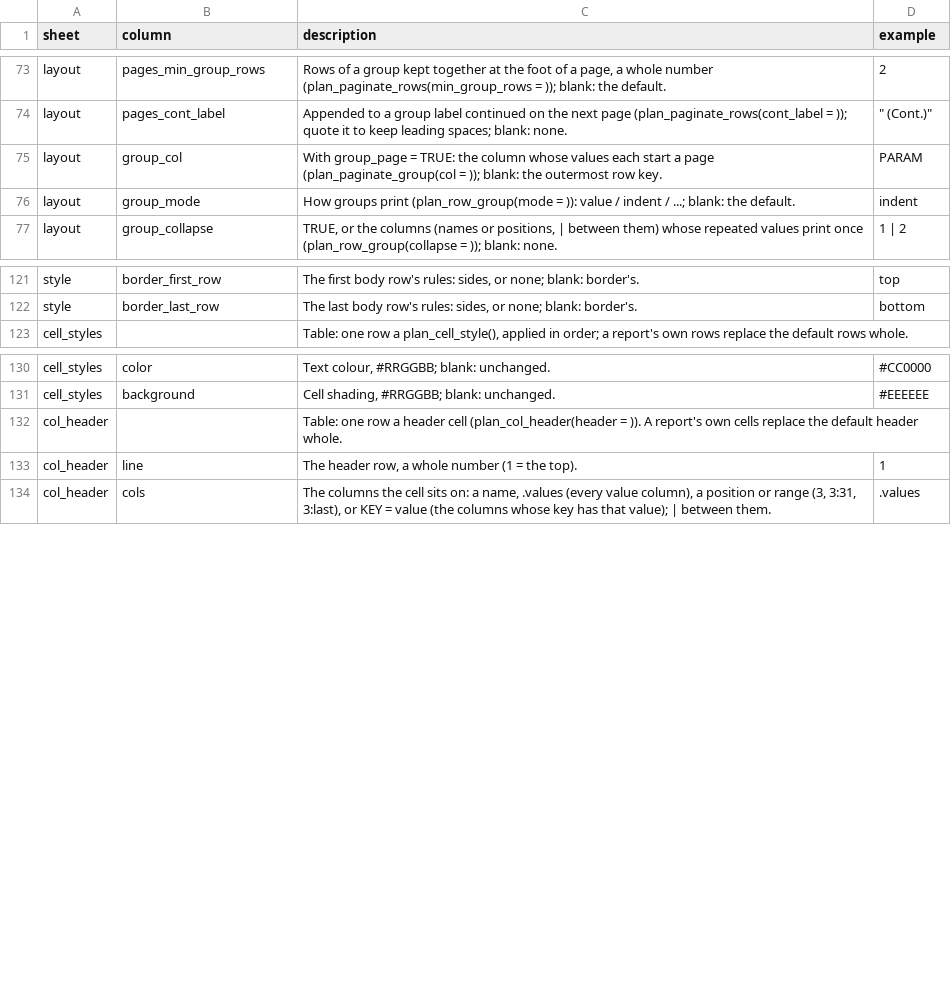
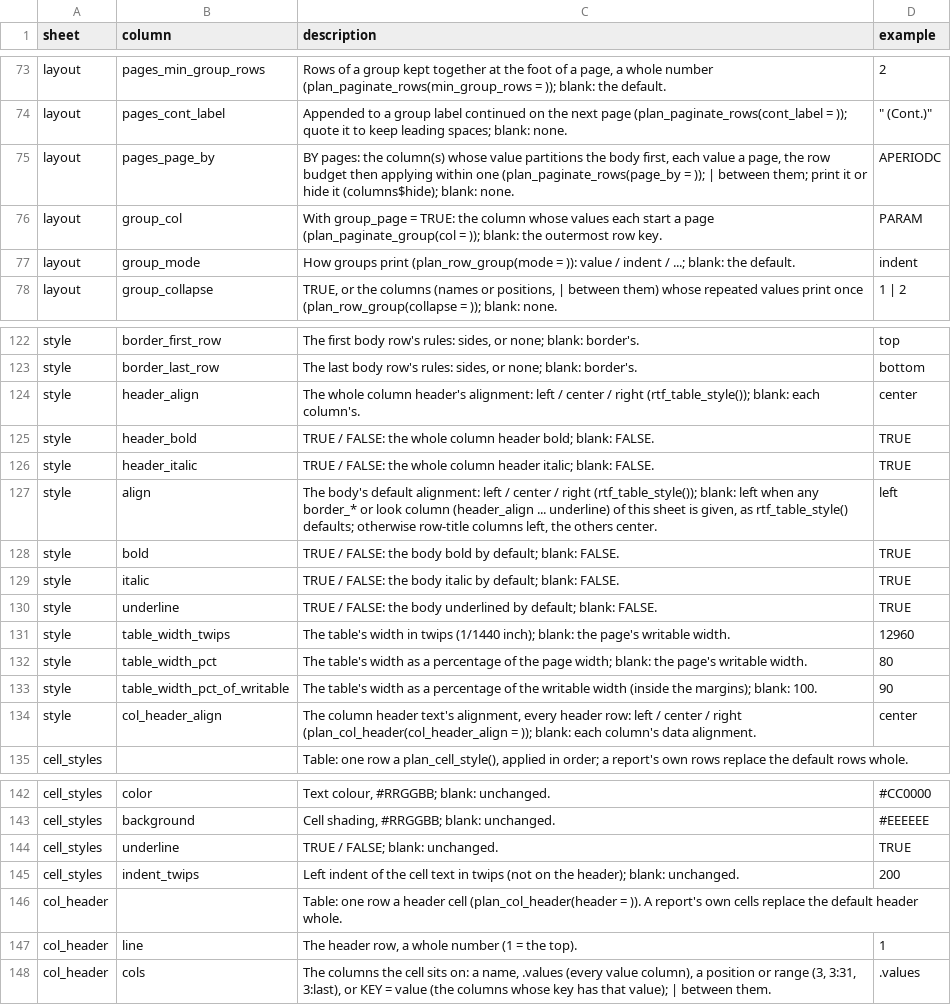
Before and after one commit to ichirio/plotplanner, a CSV file: inst/spec/columns.csv, drawn as a sheet; only a part is shown, gaps mark what is left out; the diff names each change by its address in the sheet, - before the commit and + after, or states it on an @@ line.

```diff
--- a/inst/spec/columns.csv
+++ b/inst/spec/columns.csv
+row 75: layout | pages_page_by | BY pages: the column(s) whose value partitions the body first, each value a page, the row budget then applying within one (plan_paginate_rows(page_by = )); | between them; print it or hide it (columns$hide); blank: none. | APERIODC
+row 124: style | header_align | The whole column header's alignment: left / center / right (rtf_table_style()); blank: each column's. | center
+row 125: style | header_bold | TRUE / FALSE: the whole column header bold; blank: FALSE. | TRUE
+row 126: style | header_italic | TRUE / FALSE: the whole column header italic; blank: FALSE. | TRUE
+row 127: style | align | The body's default alignment: left / center / right (rtf_table_style()); blank: left when any border_* or look column (header_align ... underline) of this sheet is given, as rtf_table_style() defaults; otherwise row-title columns left, the others center. | left
+row 128: style | bold | TRUE / FALSE: the body bold by default; blank: FALSE. | TRUE
+row 129: style | italic | TRUE / FALSE: the body italic by default; blank: FALSE. | TRUE
+row 130: style | underline | TRUE / FALSE: the body underlined by default; blank: FALSE. | TRUE
+row 131: style | table_width_twips | The table's width in twips (1/1440 inch); blank: the page's writable width. | 12960
+row 132: style | table_width_pct | The table's width as a percentage of the page width; blank: the page's writable width. | 80
+row 133: style | table_width_pct_of_writable | The table's width as a percentage of the writable width (inside the margins); blank: 100. | 90
+row 134: style | col_header_align | The column header text's alignment, every header row: left / center / right (plan_col_header(col_header_align = )); blank: each column's data alignment. | center
+row 144: cell_styles | underline | TRUE / FALSE; blank: unchanged. | TRUE
+row 145: cell_styles | indent_twips | Left indent of the cell text in twips (not on the header); blank: unchanged. | 200
```
Also changed, not shown: 8 other files.
